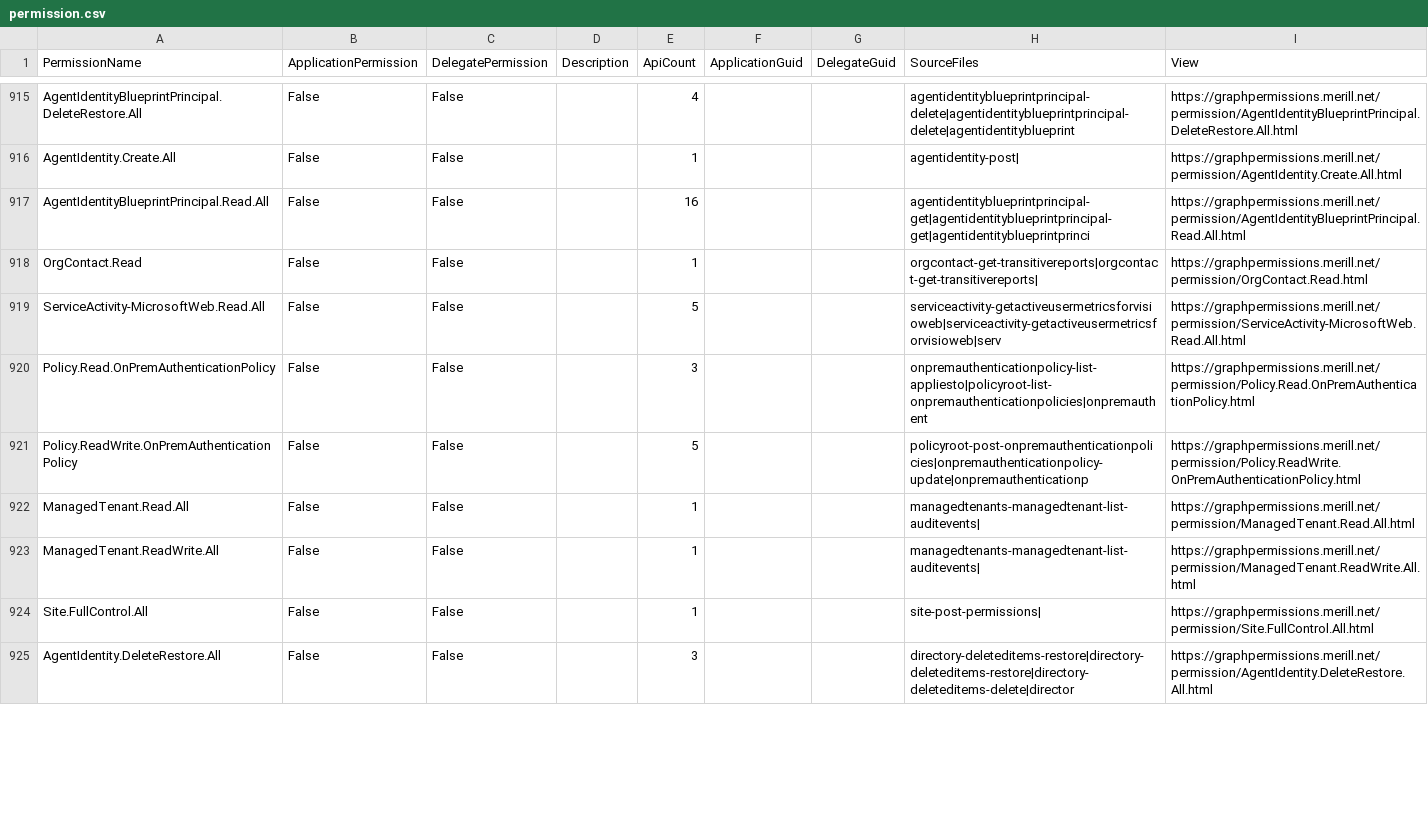
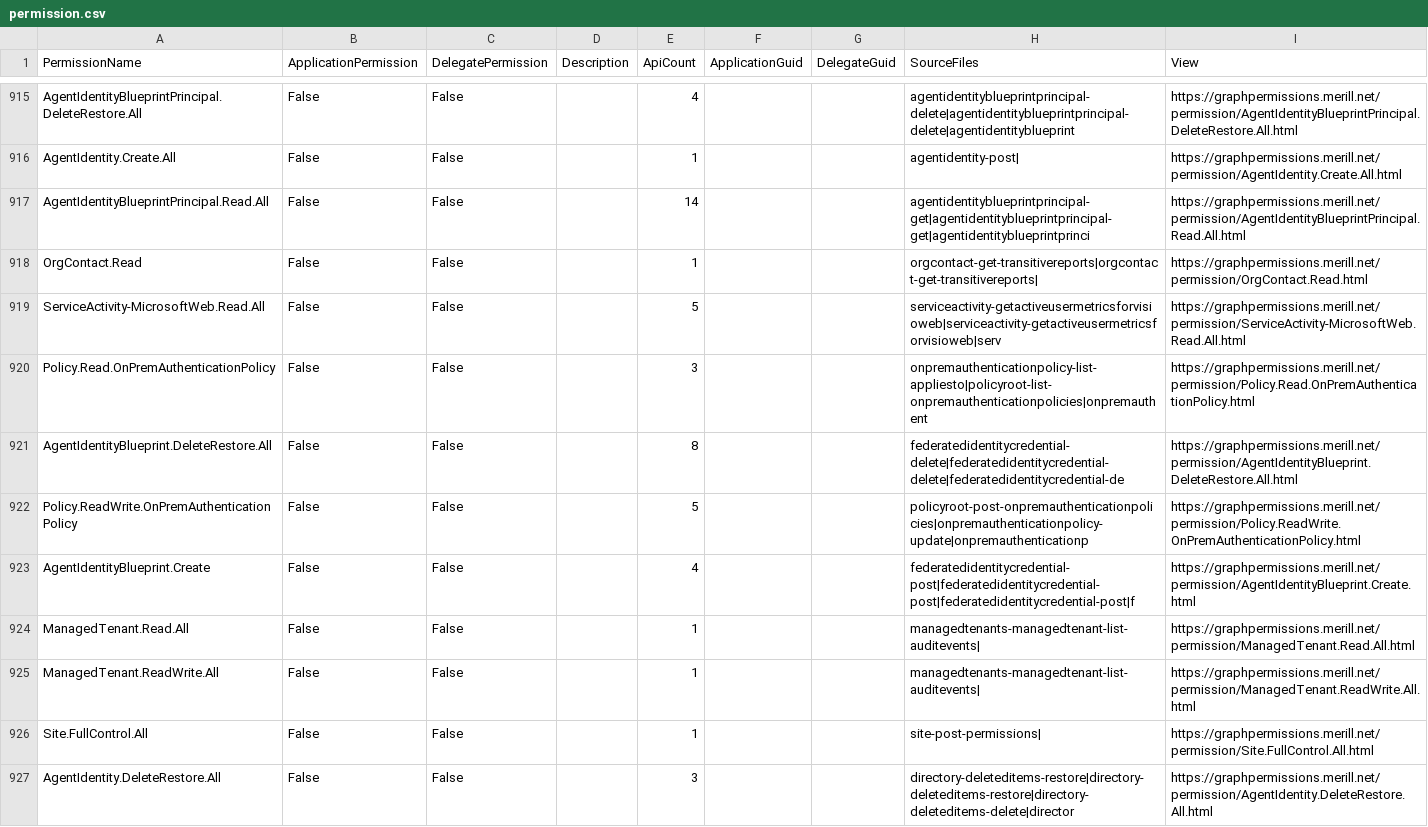
Before and after one commit to merill/graph-permissions-explorer, a CSV file: site/permission.csv, drawn as a sheet; only a part is shown, gaps mark what is left out; the diff covers the shown part only.

```diff
--- a/site/permission.csv
+++ b/site/permission.csv
@@ -916,3 +916,3 @@ AgentIdentityBlueprintPrincipal.DeleteRestore.All,False,False,,4,,,agentidentity
 AgentIdentity.Create.All,False,False,,1,,,agentidentity-post|,https://graphpermissions.merill.net/permission/AgentIdentity.Create.All.html
-AgentIdentityBlueprintPrincipal.Read.All,False,False,,16,,,agentidentityblueprintprincipal-get|agentidentityblueprintprincipal-get|agentidentityblueprintprinci,https://graphpermissions.merill.net/permission/AgentIdentityBlueprintPrincipal.Read.All.html
+AgentIdentityBlueprintPrincipal.Read.All,False,False,,14,,,agentidentityblueprintprincipal-get|agentidentityblueprintprincipal-get|agentidentityblueprintprinci,https://graphpermissions.merill.net/permission/AgentIdentityBlueprintPrincipal.Read.All.html
 OrgContact.Read,False,False,,1,,,orgcontact-get-transitivereports|orgcontact-get-transitivereports|,https://graphpermissions.merill.net/permission/OrgContact.Read.html
@@ -920,3 +920,5 @@ ServiceActivity-MicrosoftWeb.Read.All,False,False,,5,,,serviceactivity-getactive
 Policy.Read.OnPremAuthenticationPolicy,False,False,,3,,,onpremauthenticationpolicy-list-appliesto|policyroot-list-onpremauthenticationpolicies|onpremauthent,https://graphpermissions.merill.net/permission/Policy.Read.OnPremAuthenticationPolicy.html
+AgentIdentityBlueprint.DeleteRestore.All,False,False,,8,,,federatedidentitycredential-delete|federatedidentitycredential-delete|federatedidentitycredential-de,https://graphpermissions.merill.net/permission/AgentIdentityBlueprint.DeleteRestore.All.html
 Policy.ReadWrite.OnPremAuthenticationPolicy,False,False,,5,,,policyroot-post-onpremauthenticationpolicies|onpremauthenticationpolicy-update|onpremauthenticationp,https://graphpermissions.merill.net/permission/Policy.ReadWrite.OnPremAuthenticationPolicy.html
+AgentIdentityBlueprint.Create,False,False,,4,,,federatedidentitycredential-post|federatedidentitycredential-post|federatedidentitycredential-post|f,https://graphpermissions.merill.net/permission/AgentIdentityBlueprint.Create.html
 ManagedTenant.Read.All,False,False,,1,,,managedtenants-managedtenant-list-auditevents|,https://graphpermissions.merill.net/permission/ManagedTenant.Read.All.html
```
Also changed, not shown: 2 added rows, 5 removed rows and 52 edited cells elsewhere in this file, 53 other files.
